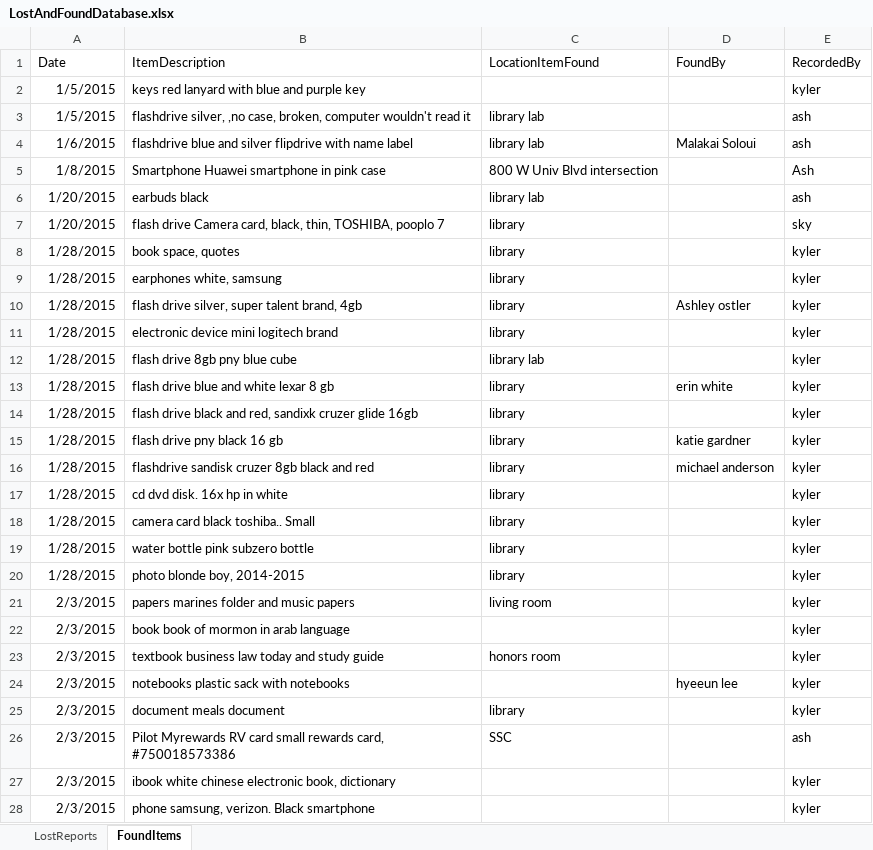
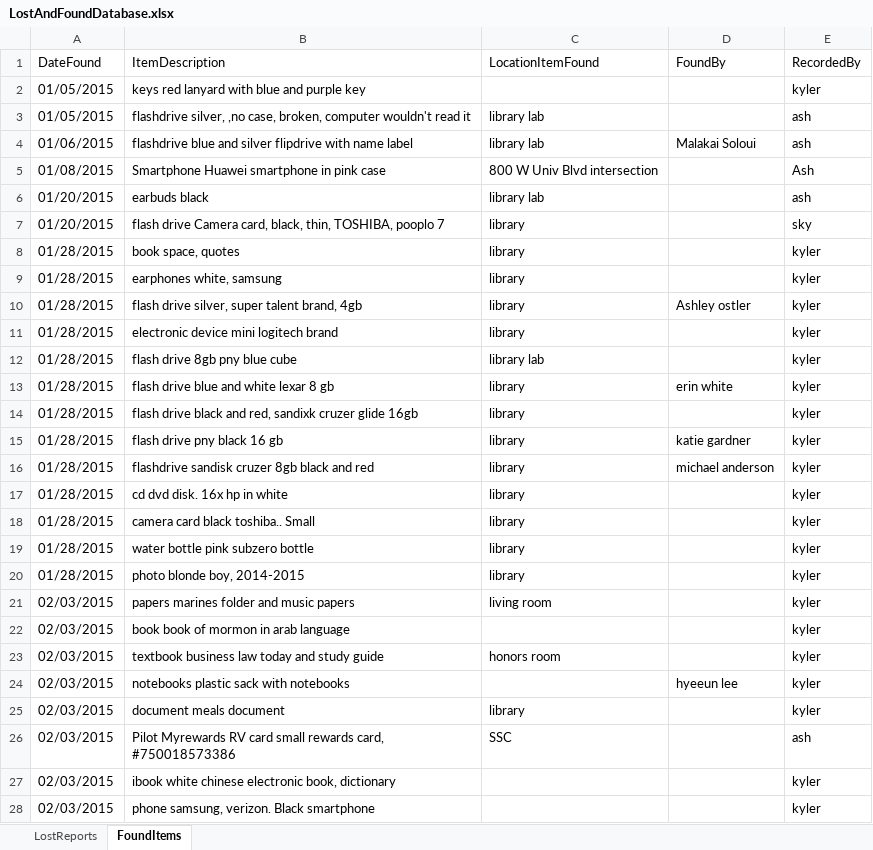
Before and after one commit to cctechwiz-archive/LostAndFound, an Excel workbook: LostAndFound/LostAndFound/Resources/LostAndFoundDatabase.xlsx, sheet FoundItems, drawn as a sheet; only a part is shown; values as stored, in another font and other column widths than the file's, no borders; the diff covers the shown part only; the diff names each change by its address in the sheet, - before the commit and + after, or states it on an @@ line.

Commit message:
All providers working
All providers now work.  Delete row not possible for Excel, instead set
year to 1 in dates and those items will not be loaded.

```diff
--- a/LostAndFound/LostAndFound/Resources/LostAndFoundDatabase.xlsx (sheet FoundItems)
+++ b/LostAndFound/LostAndFound/Resources/LostAndFoundDatabase.xlsx (sheet FoundItems)
-A1: Date
+A1: DateFound
-A2:A3 (DateFound): 1/5/2015
+A2:A3 (DateFound): 01/05/2015
-A4 (DateFound): 1/6/2015
+A4 (DateFound): 01/06/2015
-A5 (DateFound): 1/8/2015
+A5 (DateFound): 01/08/2015
-A6:A7 (DateFound): 1/20/2015
+A6:A7 (DateFound): 01/20/2015
-A8:A20 (DateFound): 1/28/2015
+A8:A20 (DateFound): 01/28/2015
-A21:A28 (DateFound): 2/3/2015
+A21:A28 (DateFound): 02/03/2015
```
Also changed, not shown: 1 added row and 91 edited cells elsewhere in this sheet, sheet LostReports, LostAndFound/LostAndFound/Resources/Disposal.xlsx, 4 other files.
